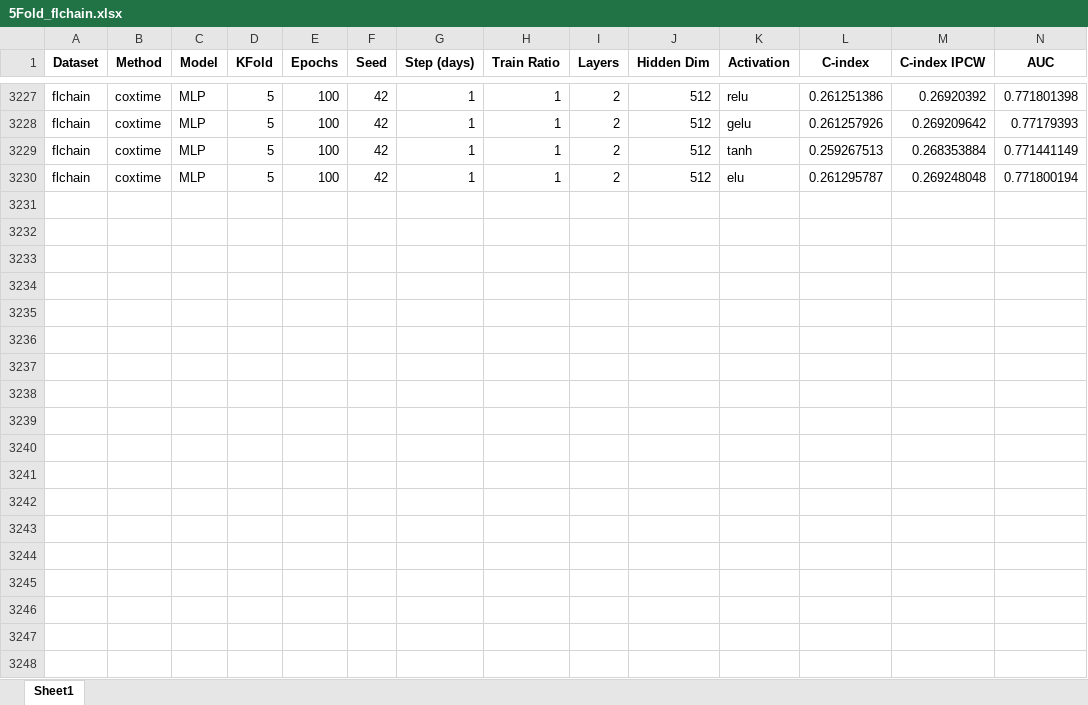
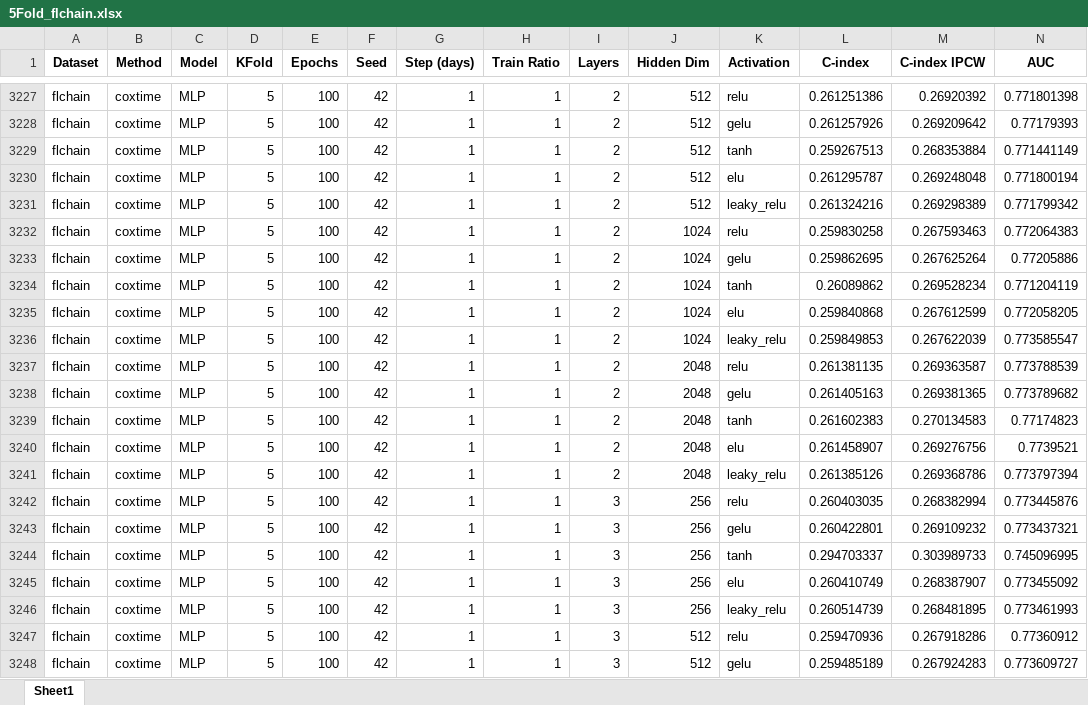
Before and after one commit to peterlipan/OdRep, an Excel workbook: results/5Fold_flchain.xlsx, sheet Sheet1, drawn as a sheet; only a part is shown, gaps mark what is left out; values as stored, in another font and other column widths than the file's, no borders; rows hold the shown columns only; the diff covers the shown part only; the diff names each change by its address in the sheet, - before the commit and + after, or states it on an @@ line.

```diff
--- a/results/5Fold_flchain.xlsx (sheet Sheet1)
+++ b/results/5Fold_flchain.xlsx (sheet Sheet1)
+row 3231: flchain | coxtime | MLP | 5 | 100 | 42 | 1 | 1 | 2 | 512 | leaky_relu | 0.261324216 | 0.269298389 | 0.771799342
+row 3232: flchain | coxtime | MLP | 5 | 100 | 42 | 1 | 1 | 2 | 1024 | relu | 0.259830258 | 0.267593463 | 0.772064383
+row 3233: flchain | coxtime | MLP | 5 | 100 | 42 | 1 | 1 | 2 | 1024 | gelu | 0.259862695 | 0.267625264 | 0.77205886
+row 3234: flchain | coxtime | MLP | 5 | 100 | 42 | 1 | 1 | 2 | 1024 | tanh | 0.26089862 | 0.269528234 | 0.771204119
+row 3235: flchain | coxtime | MLP | 5 | 100 | 42 | 1 | 1 | 2 | 1024 | elu | 0.259840868 | 0.267612599 | 0.772058205
+row 3236: flchain | coxtime | MLP | 5 | 100 | 42 | 1 | 1 | 2 | 1024 | leaky_relu | 0.259849853 | 0.267622039 | 0.773585547
+row 3237: flchain | coxtime | MLP | 5 | 100 | 42 | 1 | 1 | 2 | 2048 | relu | 0.261381135 | 0.269363587 | 0.773788539
+row 3238: flchain | coxtime | MLP | 5 | 100 | 42 | 1 | 1 | 2 | 2048 | gelu | 0.261405163 | 0.269381365 | 0.773789682
+row 3239: flchain | coxtime | MLP | 5 | 100 | 42 | 1 | 1 | 2 | 2048 | tanh | 0.261602383 | 0.270134583 | 0.77174823
+row 3240: flchain | coxtime | MLP | 5 | 100 | 42 | 1 | 1 | 2 | 2048 | elu | 0.261458907 | 0.269276756 | 0.7739521
+row 3241: flchain | coxtime | MLP | 5 | 100 | 42 | 1 | 1 | 2 | 2048 | leaky_relu | 0.261385126 | 0.269368786 | 0.773797394
+row 3242: flchain | coxtime | MLP | 5 | 100 | 42 | 1 | 1 | 3 | 256 | relu | 0.260403035 | 0.268382994 | 0.773445876
+row 3243: flchain | coxtime | MLP | 5 | 100 | 42 | 1 | 1 | 3 | 256 | gelu | 0.260422801 | 0.269109232 | 0.773437321
+row 3244: flchain | coxtime | MLP | 5 | 100 | 42 | 1 | 1 | 3 | 256 | tanh | 0.294703337 | 0.303989733 | 0.745096995
+row 3245: flchain | coxtime | MLP | 5 | 100 | 42 | 1 | 1 | 3 | 256 | elu | 0.260410749 | 0.268387907 | 0.773455092
+row 3246: flchain | coxtime | MLP | 5 | 100 | 42 | 1 | 1 | 3 | 256 | leaky_relu | 0.260514739 | 0.268481895 | 0.773461993
+row 3247: flchain | coxtime | MLP | 5 | 100 | 42 | 1 | 1 | 3 | 512 | relu | 0.259470936 | 0.267918286 | 0.77360912
+row 3248: flchain | coxtime | MLP | 5 | 100 | 42 | 1 | 1 | 3 | 512 | gelu | 0.259485189 | 0.267924283 | 0.773609727
```
Also changed, not shown: 46 added rows elsewhere in this sheet, results/-1Fold_links_baseline.xlsx, results/5Fold_nwtco.xlsx, 44 other files.
